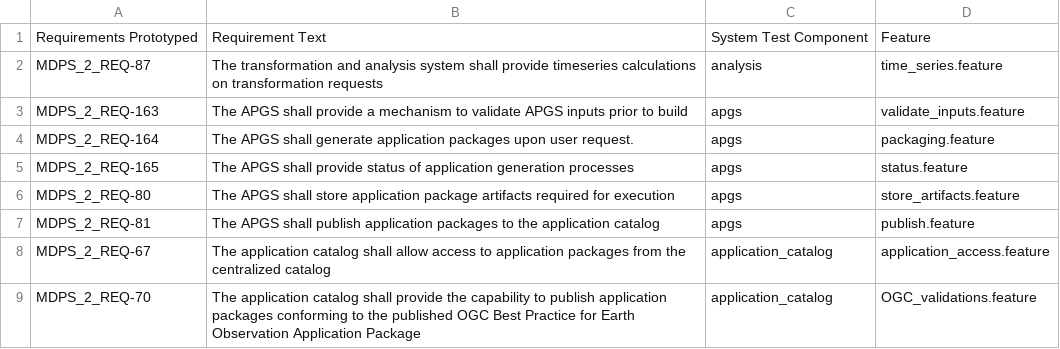
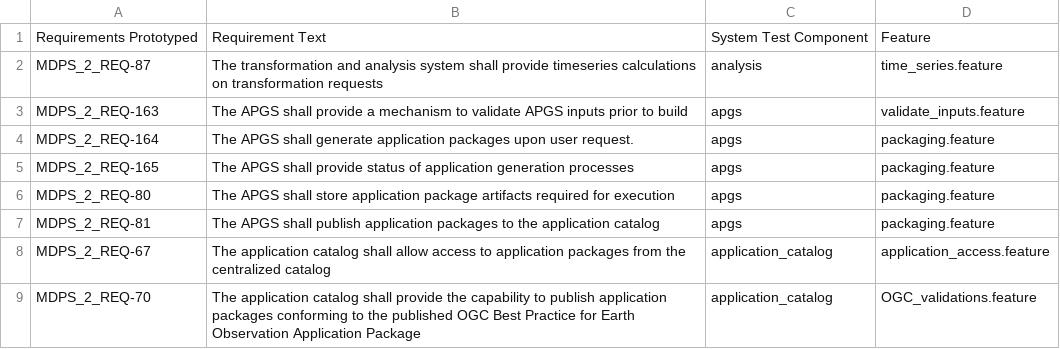
Before and after one commit to yunks128/unity-project-management, a CSV file: docs/phase_2_requirements.csv, drawn as a sheet; only a part is shown.

Commit message:
Update phase_2_requirements.csv

```diff
--- a/docs/phase_2_requirements.csv
+++ b/docs/phase_2_requirements.csv
@@ -4,5 +4,5 @@ MDPS_2_REQ-163,The APGS shall provide a mechanism to validate APGS inputs prior
 MDPS_2_REQ-164,The APGS shall generate application packages upon user request.,apgs,packaging.feature
-MDPS_2_REQ-165,The APGS shall provide status of application generation processes,apgs,status.feature
-MDPS_2_REQ-80,The APGS shall store application package artifacts required for execution,apgs,store_artifacts.feature
-MDPS_2_REQ-81,The APGS shall publish application packages to the application catalog,apgs,publish.feature
+MDPS_2_REQ-165,The APGS shall provide status of application generation processes,apgs,packaging.feature
+MDPS_2_REQ-80,The APGS shall store application package artifacts required for execution,apgs,packaging.feature
+MDPS_2_REQ-81,The APGS shall publish application packages to the application catalog,apgs,packaging.feature
 MDPS_2_REQ-67,The application catalog shall allow access to application packages from the centralized catalog,application_catalog,application_access.feature
```
